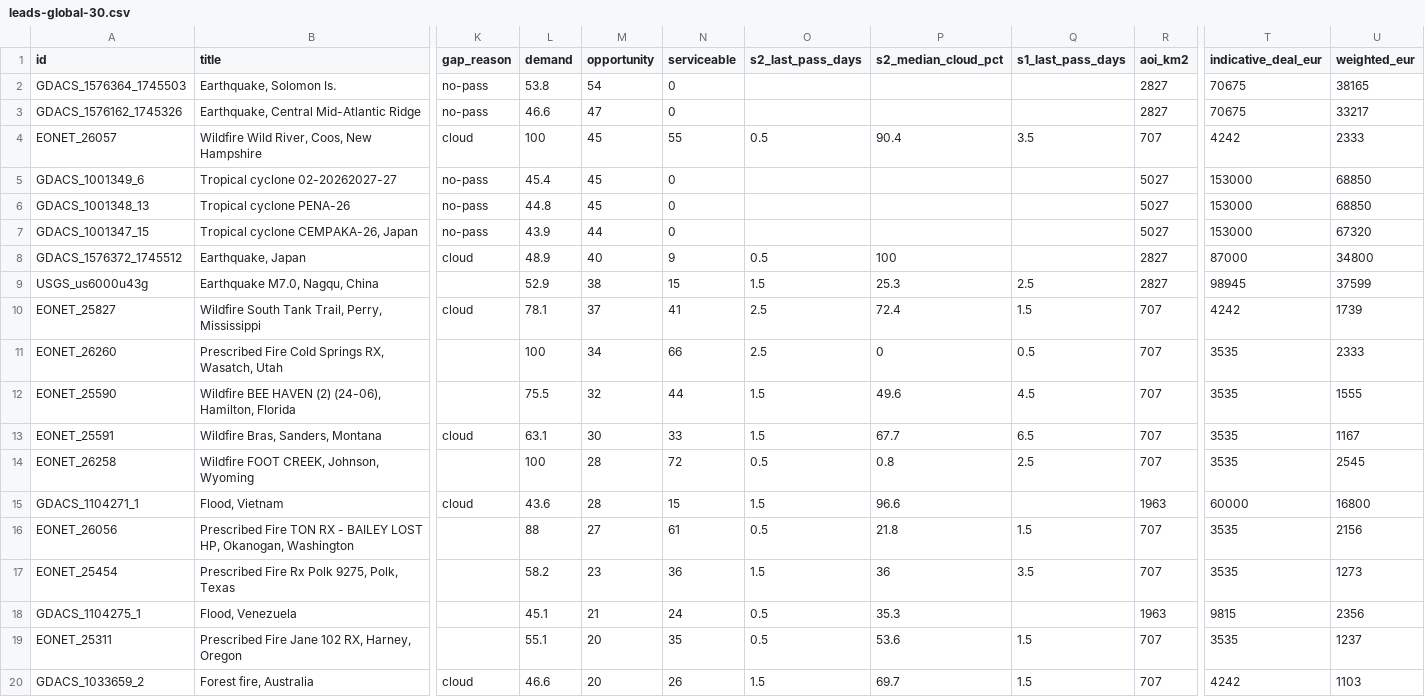
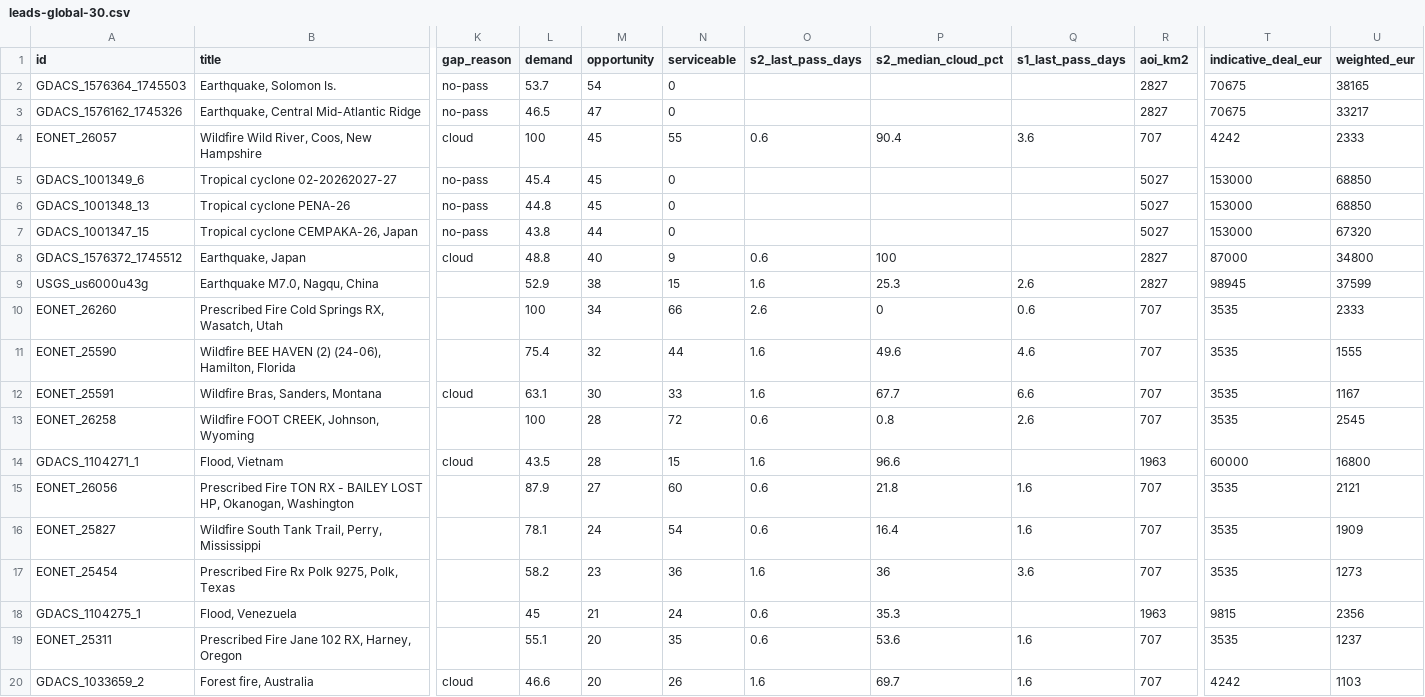
Before and after one commit to dchichorro/terrasignal, a CSV file: public/data/leads-global-30.csv, drawn as a sheet; only a part is shown, gaps mark what is left out; removed rows and columns are numbered as before the commit, all else as after; rows hold the shown columns only; the diff covers the shown part only; the diff names each change by its address in the sheet, - before the commit and + after, or states it on an @@ line.

```diff
--- a/public/data/leads-global-30.csv
+++ b/public/data/leads-global-30.csv
-L2 (demand): 53.8
+L2 (demand): 53.7
-L3 (demand): 46.6
+L3 (demand): 46.5
-O4 (s2_last_pass_days): 0.5
+O4 (s2_last_pass_days): 0.6
-Q4 (s1_last_pass_days): 3.5
+Q4 (s1_last_pass_days): 3.6
-L7 (demand): 43.9
+L7 (demand): 43.8
-L8 (demand): 48.9
+L8 (demand): 48.8
-O8 (s2_last_pass_days): 0.5
+O8 (s2_last_pass_days): 0.6
-O9 (s2_last_pass_days): 1.5
+O9 (s2_last_pass_days): 1.6
-Q9 (s1_last_pass_days): 2.5
+Q9 (s1_last_pass_days): 2.6
-row 10: EONET_25827 | Wildfire South Tank Trail, Perry, Mississippi | cloud | 78.1 | 37 | 41 | 2.5 | 72.4 | 1.5 | 707 | 4242 | 1739
-O10 (s2_last_pass_days): 2.5
+O10 (s2_last_pass_days): 2.6
-Q10 (s1_last_pass_days): 0.5
+Q10 (s1_last_pass_days): 0.6
-L11 (demand): 75.5
+L11 (demand): 75.4
-O11:O12 (s2_last_pass_days): 1.5
+O11:O12 (s2_last_pass_days): 1.6
-Q11 (s1_last_pass_days): 4.5
+Q11 (s1_last_pass_days): 4.6
-Q12 (s1_last_pass_days): 6.5
+Q12 (s1_last_pass_days): 6.6
-O13 (s2_last_pass_days): 0.5
+O13 (s2_last_pass_days): 0.6
-Q13 (s1_last_pass_days): 2.5
+Q13 (s1_last_pass_days): 2.6
-L14 (demand): 43.6
+L14 (demand): 43.5
-O14 (s2_last_pass_days): 1.5
+O14 (s2_last_pass_days): 1.6
-L15 (demand): 88
+L15 (demand): 87.9
-N15 (serviceable): 61
+N15 (serviceable): 60
-O15 (s2_last_pass_days): 0.5
+O15 (s2_last_pass_days): 0.6
-Q15 (s1_last_pass_days): 1.5
+Q15 (s1_last_pass_days): 1.6
-U15 (weighted_eur): 2156
+U15 (weighted_eur): 2121
+row 16: EONET_25827 | Wildfire South Tank Trail, Perry, Mississippi |  | 78.1 | 24 | 54 | 0.6 | 16.4 | 1.6 | 707 | 3535 | 1909
-O17 (s2_last_pass_days): 1.5
+O17 (s2_last_pass_days): 1.6
-Q17 (s1_last_pass_days): 3.5
+Q17 (s1_last_pass_days): 3.6
-L18 (demand): 45.1
+L18 (demand): 45
-O18:O19 (s2_last_pass_days): 0.5
+O18:O19 (s2_last_pass_days): 0.6
-Q19:Q20 (s1_last_pass_days): 1.5
+Q19:Q20 (s1_last_pass_days): 1.6
-O20 (s2_last_pass_days): 1.5
+O20 (s2_last_pass_days): 1.6
```
Also changed, not shown: 24 edited cells elsewhere in this file, public/data/leads-eu-30.csv, public/data/leads-eu-45.csv, 10 other files.
